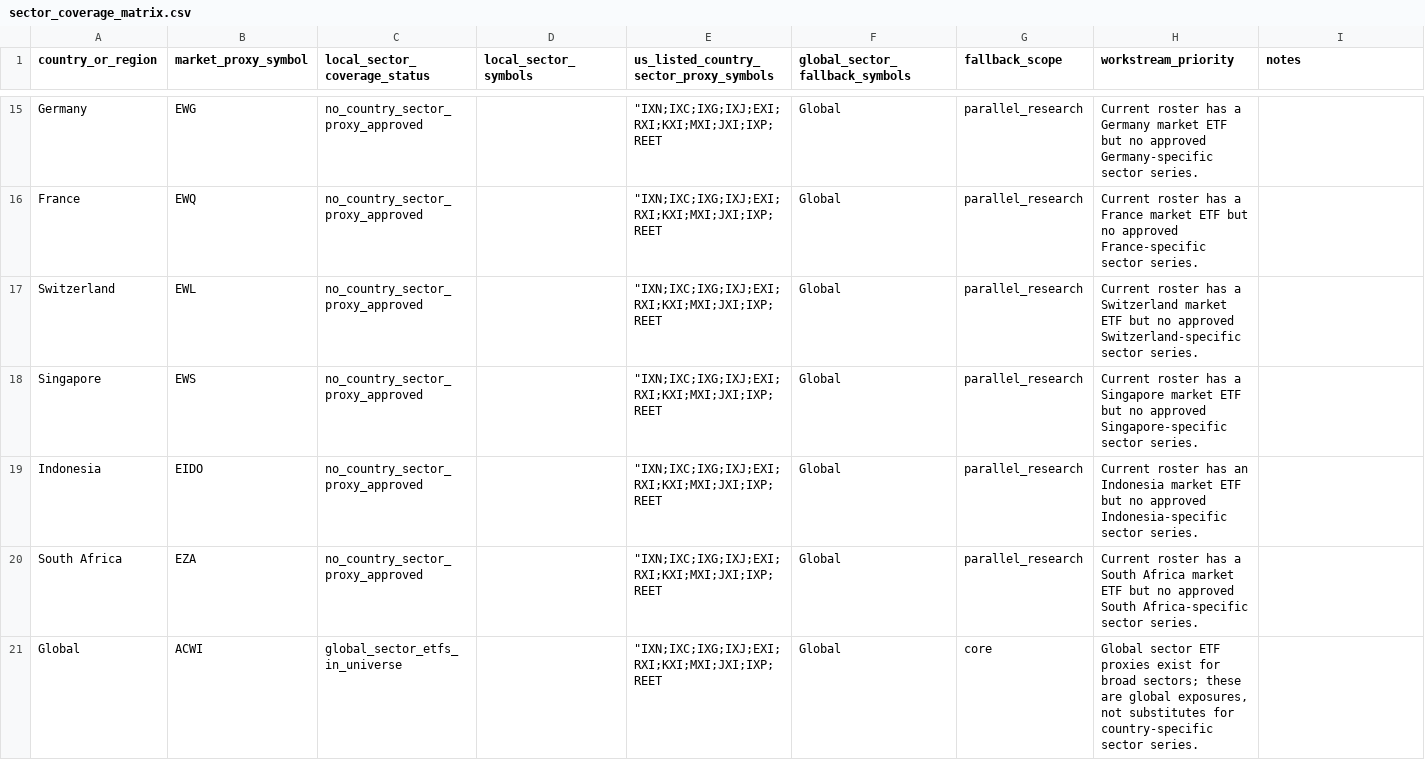
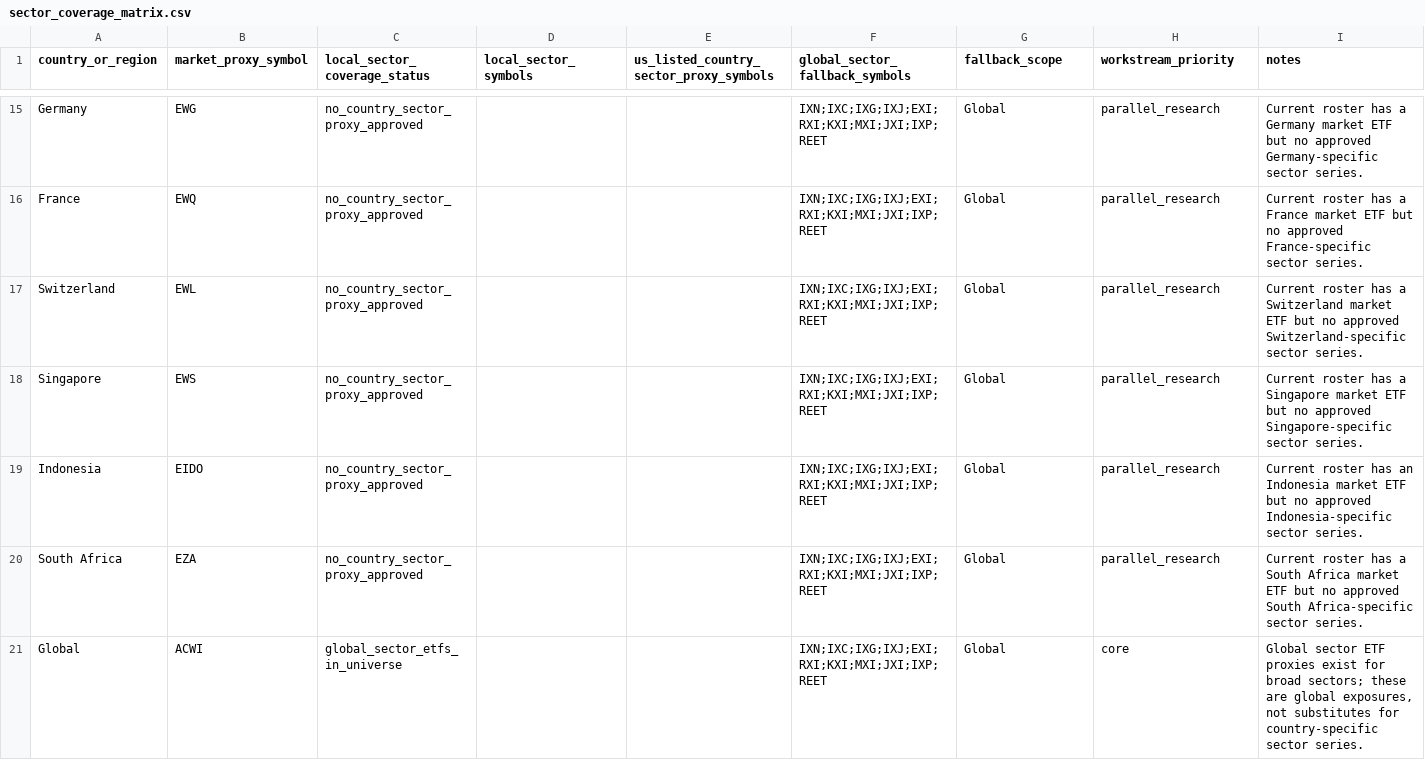
Before and after one commit to wonbosong-arch/global-stage-radar, a CSV file: data/sector_coverage_matrix.csv, drawn as a sheet; only a part is shown, gaps mark what is left out; the diff covers the shown part only; the diff names each change by its address in the sheet, - before the commit and + after, or states it on an @@ line.

Commit message:
Repair coverage matrix and cleanly add India sector proxy column

```diff
--- a/data/sector_coverage_matrix.csv
+++ b/data/sector_coverage_matrix.csv
-E15:E21: "IXN;IXC;IXG;IXJ;EXI;RXI;KXI;MXI;JXI;IXP;REET
+E15:E21: (empty)
-F15:F21 (global_sector_fallback_symbols): Global
+F15:F21 (global_sector_fallback_symbols): IXN;IXC;IXG;IXJ;EXI;RXI;KXI;MXI;JXI;IXP;REET
-G15:G20 (fallback_scope): parallel_research
+G15:G20 (fallback_scope): Global
-H15 (workstream_priority): Current roster has a Germany market ETF but no approved Germany-specific sector series.
+H15 (workstream_priority): parallel_research
-I15 (notes): (empty)
+I15 (notes): Current roster has a Germany market ETF but no approved Germany-specific sector series.
-H16 (workstream_priority): Current roster has a France market ETF but no approved France-specific sector series.
+H16 (workstream_priority): parallel_research
-I16 (notes): (empty)
+I16 (notes): Current roster has a France market ETF but no approved France-specific sector series.
-H17 (workstream_priority): Current roster has a Switzerland market ETF but no approved Switzerland-specific sector series.
+H17 (workstream_priority): parallel_research
-I17 (notes): (empty)
+I17 (notes): Current roster has a Switzerland market ETF but no approved Switzerland-specific sector series.
-H18 (workstream_priority): Current roster has a Singapore market ETF but no approved Singapore-specific sector series.
+H18 (workstream_priority): parallel_research
-I18 (notes): (empty)
+I18 (notes): Current roster has a Singapore market ETF but no approved Singapore-specific sector series.
-H19 (workstream_priority): Current roster has an Indonesia market ETF but no approved Indonesia-specific sector series.
+H19 (workstream_priority): parallel_research
-I19 (notes): (empty)
+I19 (notes): Current roster has an Indonesia market ETF but no approved Indonesia-specific sector series.
-H20 (workstream_priority): Current roster has a South Africa market ETF but no approved South Africa-specific sector series.
+H20 (workstream_priority): parallel_research
-I20 (notes): (empty)
+I20 (notes): Current roster has a South Africa market ETF but no approved South Africa-specific sector series.
-G21 (fallback_scope): core
+G21 (fallback_scope): Global
-H21 (workstream_priority): Global sector ETF proxies exist for broad sectors; these are global exposures, not substitutes for country-specific sector series.
+H21 (workstream_priority): core
-I21 (notes): (empty)
+I21 (notes): Global sector ETF proxies exist for broad sectors; these are global exposures, not substitutes for country-specific sector series.
```
Also changed, not shown: 60 edited cells elsewhere in this file.
